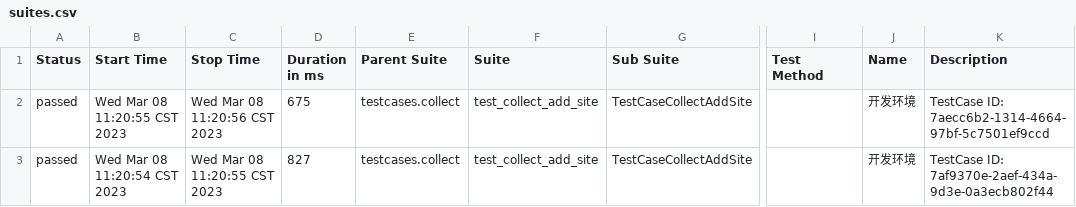
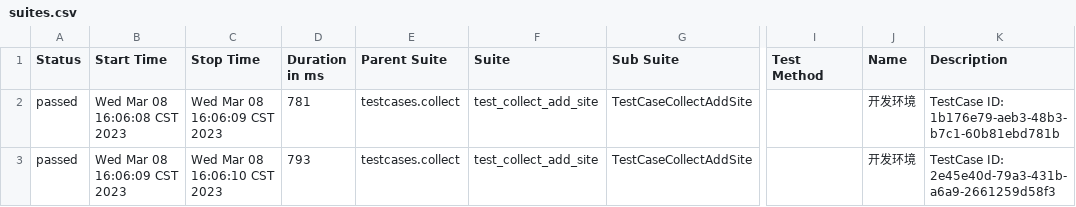
Before and after one commit to dajun2259/api-auto-httprunner, a CSV file: report/html/data/suites.csv, drawn as a sheet; only a part is shown, gaps mark what is left out; the diff names each change by its address in the sheet, - before the commit and + after, or states it on an @@ line.

```diff
--- a/report/html/data/suites.csv
+++ b/report/html/data/suites.csv
-B2 (Start Time): Wed Mar 08 11:20:55 CST 2023
+B2 (Start Time): Wed Mar 08 16:06:08 CST 2023
-C2 (Stop Time): Wed Mar 08 11:20:56 CST 2023
+C2 (Stop Time): Wed Mar 08 16:06:09 CST 2023
-D2 (Duration in ms): 675
+D2 (Duration in ms): 781
-K2 (Description): TestCase ID: 7aecc6b2-1314-4664-97bf-5c7501ef9ccd
+K2 (Description): TestCase ID: 1b176e79-aeb3-48b3-b7c1-60b81ebd781b
-B3 (Start Time): Wed Mar 08 11:20:54 CST 2023
+B3 (Start Time): Wed Mar 08 16:06:09 CST 2023
-C3 (Stop Time): Wed Mar 08 11:20:55 CST 2023
+C3 (Stop Time): Wed Mar 08 16:06:10 CST 2023
-D3 (Duration in ms): 827
+D3 (Duration in ms): 793
-K3 (Description): TestCase ID: 7af9370e-2aef-434a-9d3e-0a3ecb802f44
+K3 (Description): TestCase ID: 2e45e40d-79a3-431b-a6a9-2661259d58f3
```
Also changed, not shown: 28 other files.
